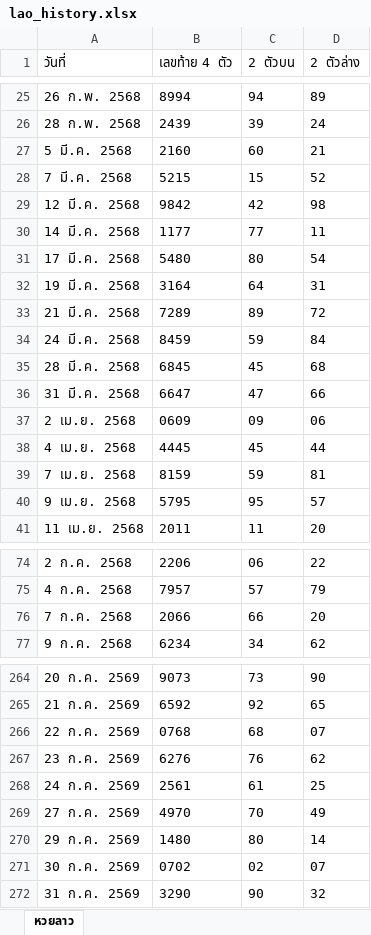
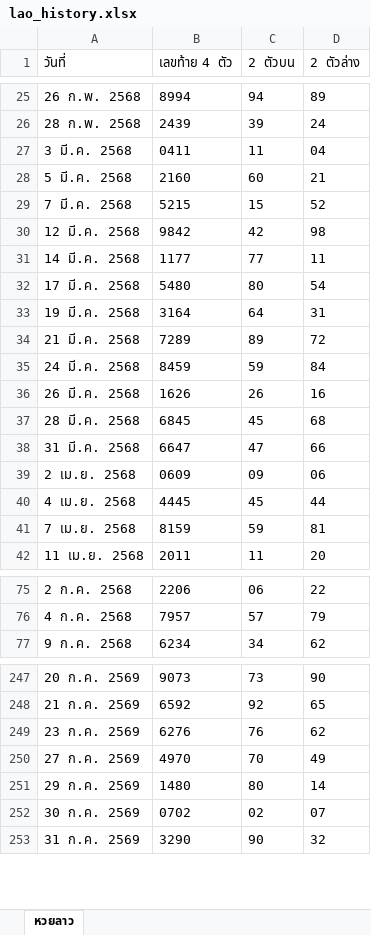
Before and after one commit to thitiphorn-data/lekdee-lao-lottery, an Excel workbook: lao_history.xlsx, sheet หวยลาว, drawn as a sheet; only a part is shown, gaps mark what is left out; values as stored, in another font and other column widths than the file's, no borders; removed rows and columns are numbered as before the commit, all else as after; the diff covers the shown part only; the diff names each change by its address in the sheet, - before the commit and + after, or states it on an @@ line.

```diff
--- a/lao_history.xlsx (sheet หวยลาว)
+++ b/lao_history.xlsx (sheet หวยลาว)
+row 27: 3 มี.ค. 2568 | 0411 | 11 | 04
+row 36: 26 มี.ค. 2568 | 1626 | 26 | 16
-row 40: 9 เม.ย. 2568 | 5795 | 95 | 57
-row 76: 7 ก.ค. 2568 | 2066 | 66 | 20
-row 266: 22 ก.ค. 2569 | 0768 | 68 | 07
-row 268: 24 ก.ค. 2569 | 2561 | 61 | 25
```
Also changed, not shown: 2 added rows and 18 removed rows elsewhere in this sheet, hanoi_history.xlsx, 6 other files.
